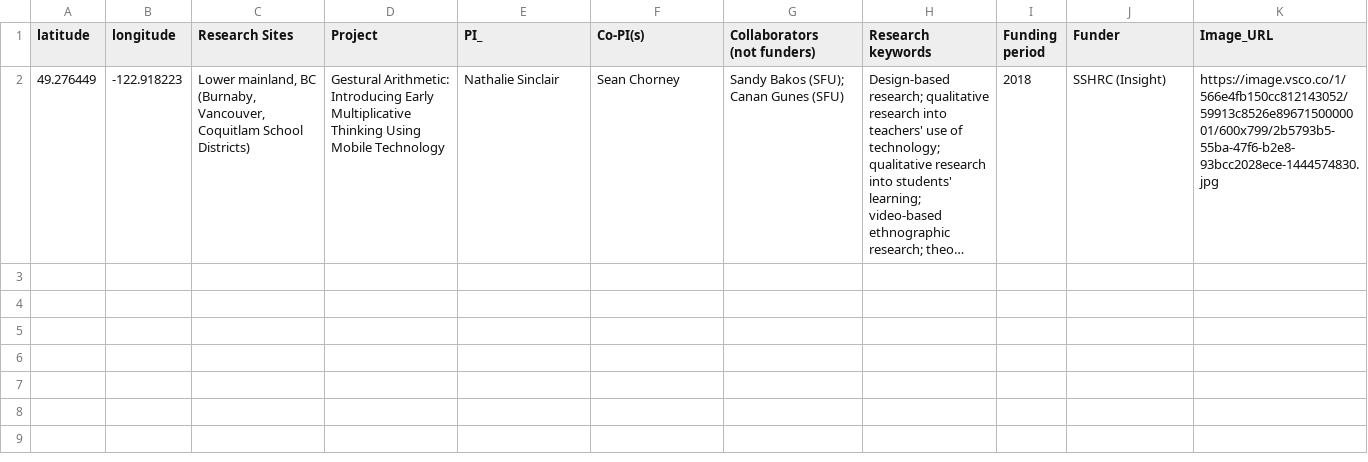
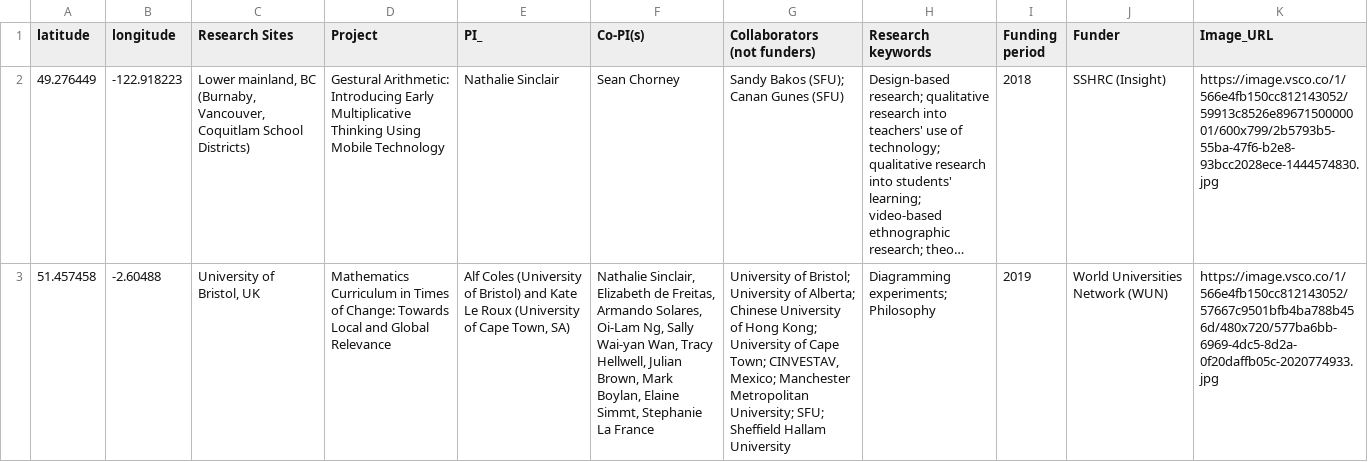
Before and after one commit to kennyzhang620/kennyzhang620.github.io, a CSV file: visualizer/vis_data.csv, drawn as a sheet; long unchanged cells end in …; the diff names each change by its address in the sheet, - before the commit and + after, or states it on an @@ line.

Commit message:
Update vis_data.csv

```diff
--- a/visualizer/vis_data.csv
+++ b/visualizer/vis_data.csv
+row 3: 51.457458 | -2.60488 | University of Bristol, UK | Mathematics Curriculum in Times of Change: Towards Local and Global Relevance | Alf Coles (University of Bristol) and Kate Le Roux (University of Cape Town, SA) | Nathalie Sinclair, Elizabeth de Freitas, Armando Solares, Oi-Lam Ng, Sally Wai-yan Wan, Tracy Hellwell, Julian Brown, Mark Boylan, Elaine Simmt, Stephanie La France | University of Bristol; University of Alberta; Chinese University of Hong Kong; University of Cape Town; CINVESTAV, Mexico; Manchester Metropolitan University; SFU; Sheffield Hallam University | Diagramming experiments; Philosophy | 2019 | World Universities Network (WUN) | https://image.vsco.co/1/566e4fb150cc812143052/57667c9501bfb4ba788b456d/480x720/577ba6bb-6969-4dc5-8d2a-0f20daffb05c-2020774933.jpg
```
